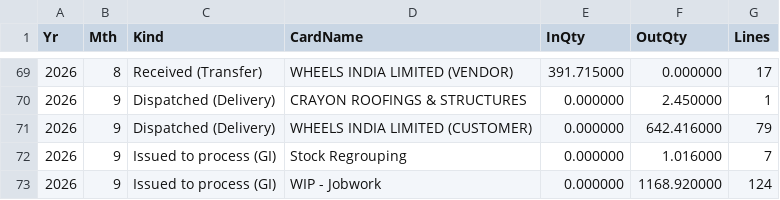
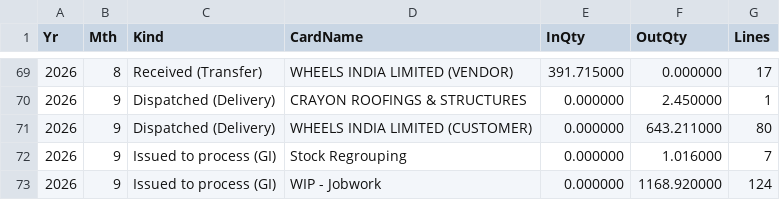
Before and after one commit to BSC23609/mis-portal, a CSV file: stock/mis_jobwork_flow.csv, drawn as a sheet; only a part is shown, gaps mark what is left out.

```diff
--- a/stock/mis_jobwork_flow.csv
+++ b/stock/mis_jobwork_flow.csv
@@ -70,3 +70,3 @@ Yr,Mth,Kind,CardName,InQty,OutQty,Lines
 2026,9,Dispatched (Delivery),CRAYON ROOFINGS & STRUCTURES,0.000000,2.450000,1
-2026,9,Dispatched (Delivery),WHEELS INDIA LIMITED (CUSTOMER),0.000000,642.416000,79
+2026,9,Dispatched (Delivery),WHEELS INDIA LIMITED (CUSTOMER),0.000000,643.211000,80
 2026,9,Issued to process (GI),Stock Regrouping,0.000000,1.016000,7
```
Also changed, not shown: stock/mis_jobwork_balance.csv, stock/mis_jobwork_docs.csv, 4 other files.
